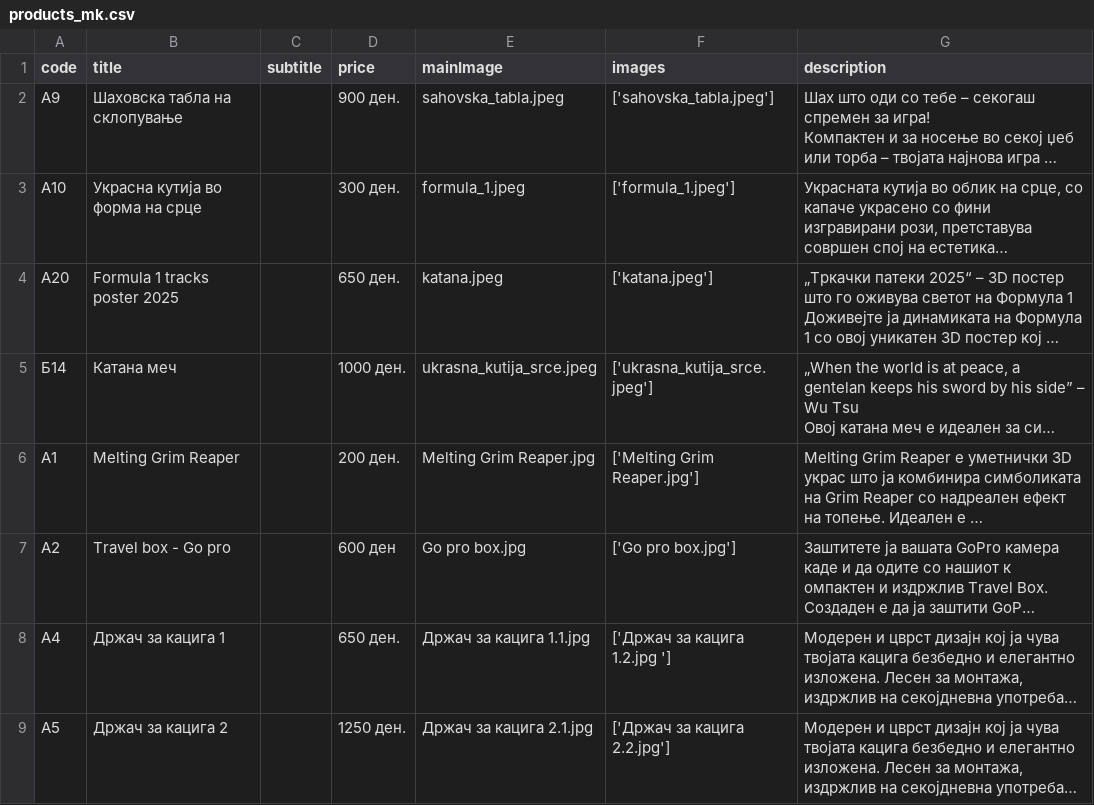
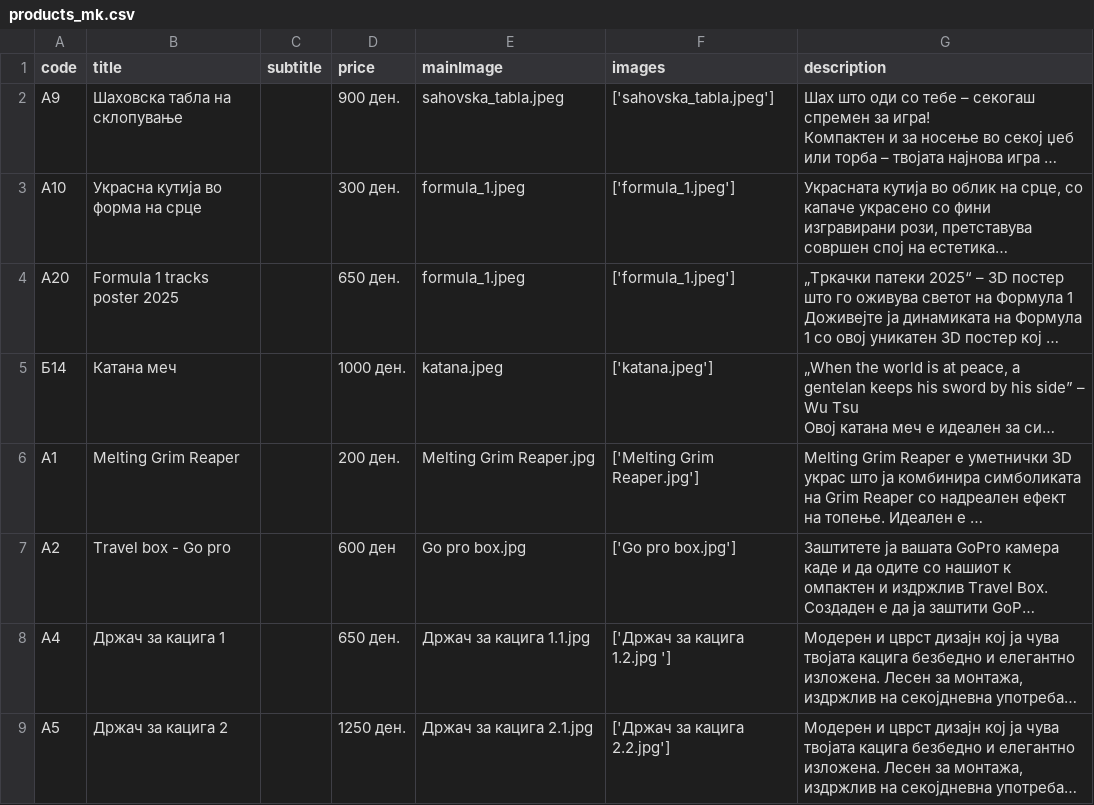
Before and after one commit to hdraganovski/3dstation_mk, a CSV file: src/data/products_mk.csv, drawn as a sheet; only a part is shown; long unchanged cells end in …; the diff names each change by its address in the sheet, - before the commit and + after, or states it on an @@ line.

Commit message:
Fix

```diff
--- a/src/data/products_mk.csv
+++ b/src/data/products_mk.csv
-E4 (mainImage): katana.jpeg
+E4 (mainImage): formula_1.jpeg
-F4 (images): ['katana.jpeg']
+F4 (images): ['formula_1.jpeg']
-E5 (mainImage): ukrasna_kutija_srce.jpeg
+E5 (mainImage): katana.jpeg
-F5 (images): ['ukrasna_kutija_srce.jpeg']
+F5 (images): ['katana.jpeg']
```
